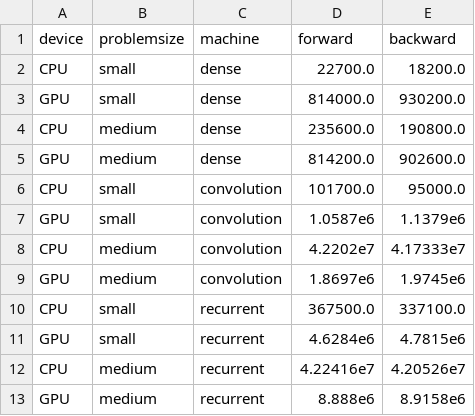
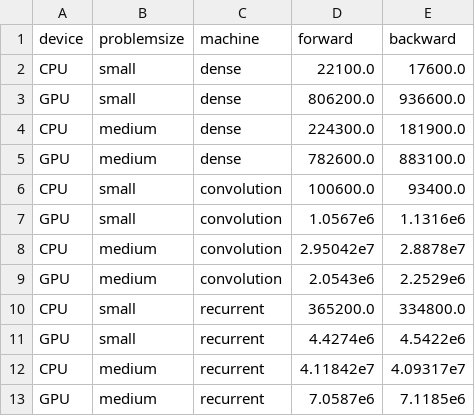
Before and after one commit to LimenResearch/ParametricMachinesDemos.jl, a CSV file: figures/benchmarks.csv, drawn as a sheet.

Commit message:
rerun benchmarks

```diff
--- a/figures/benchmarks.csv
+++ b/figures/benchmarks.csv
@@ -1,13 +1,13 @@
 device,problemsize,machine,forward,backward
-CPU,small,dense,22700.0,18200.0
-GPU,small,dense,814000.0,930200.0
-CPU,medium,dense,235600.0,190800.0
-GPU,medium,dense,814200.0,902600.0
-CPU,small,convolution,101700.0,95000.0
-GPU,small,convolution,1.0587e6,1.1379e6
-CPU,medium,convolution,4.2202e7,4.17333e7
-GPU,medium,convolution,1.8697e6,1.9745e6
-CPU,small,recurrent,367500.0,337100.0
-GPU,small,recurrent,4.6284e6,4.7815e6
-CPU,medium,recurrent,4.22416e7,4.20526e7
-GPU,medium,recurrent,8.888e6,8.9158e6
+CPU,small,dense,22100.0,17600.0
+GPU,small,dense,806200.0,936600.0
+CPU,medium,dense,224300.0,181900.0
+GPU,medium,dense,782600.0,883100.0
+CPU,small,convolution,100600.0,93400.0
+GPU,small,convolution,1.0567e6,1.1316e6
+CPU,medium,convolution,2.95042e7,2.8878e7
+GPU,medium,convolution,2.0543e6,2.2529e6
+CPU,small,recurrent,365200.0,334800.0
+GPU,small,recurrent,4.4274e6,4.5422e6
+CPU,medium,recurrent,4.11842e7,4.09317e7
+GPU,medium,recurrent,7.0587e6,7.1185e6
```
